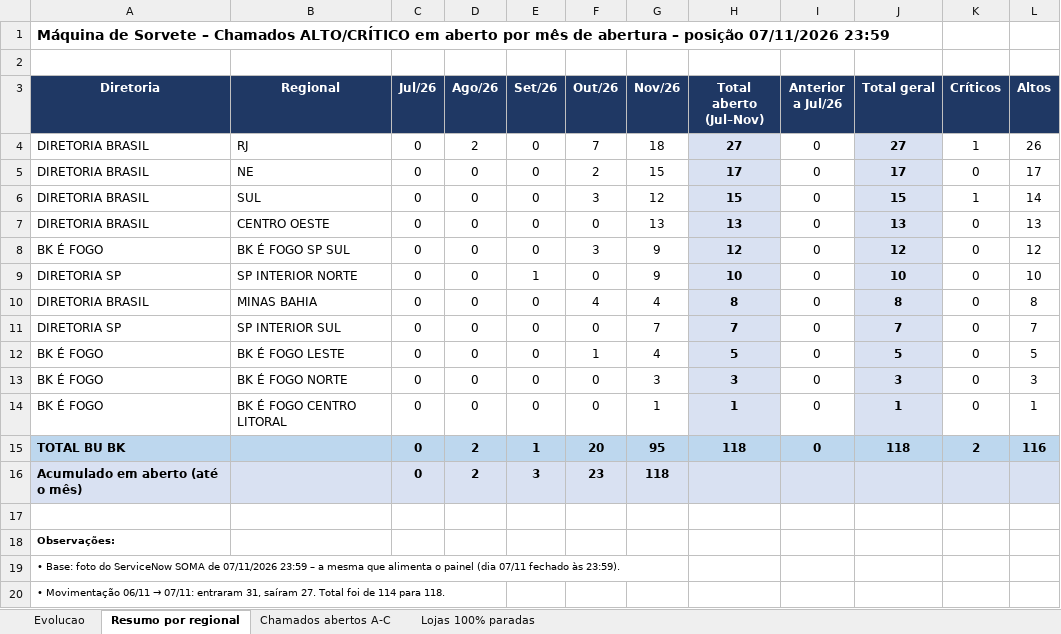
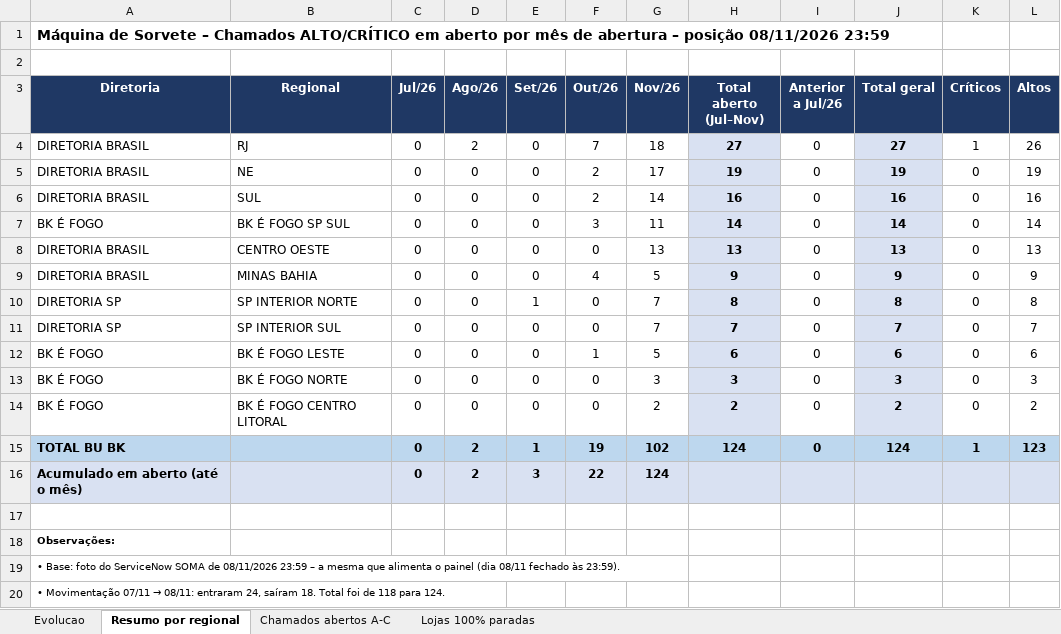
Before and after one commit to christianmoura1/chamados, an Excel workbook: data/relatorio_sorvete.xlsx, sheet Resumo por regional, drawn as a sheet; values as stored, in another font and other column widths than the file's, no borders; removed rows and columns are numbered as before the commit, all else as after; the diff names each change by its address in the sheet, - before the commit and + after, or states it on an @@ line.

```diff
--- a/data/relatorio_sorvete.xlsx (sheet Resumo por regional)
+++ b/data/relatorio_sorvete.xlsx (sheet Resumo por regional)
-A1 (Diretoria): …– posição 07/11/2026 23:59
+A1 (Diretoria): …– posição 08/11/2026 23:59
-G5 (Nov/26): 15
+G5 (Nov/26): 17
-H5 (Total aberto (Jul–Nov)): 17
+H5 (Total aberto (Jul–Nov)): 19
-J5 (Total geral): 17
+J5 (Total geral): 19
-L5 (Altos): 17
+L5 (Altos): 19
-F6 (Out/26): 3
+F6 (Out/26): 2
-G6 (Nov/26): 12
+G6 (Nov/26): 14
-H6 (Total aberto (Jul–Nov)): 15
+H6 (Total aberto (Jul–Nov)): 16
-J6 (Total geral): 15
+J6 (Total geral): 16
-K6 (Críticos): 1
+K6 (Críticos): 0
-L6 (Altos): 14
+L6 (Altos): 16
+row 7: BK É FOGO | BK É FOGO SP SUL | 0 | 0 | 0 | 3 | 11 | 14 | 0 | 14 | 0 | 14
-row 8: BK É FOGO | BK É FOGO SP SUL | 0 | 0 | 0 | 3 | 9 | 12 | 0 | 12 | 0 | 12
-row 9: DIRETORIA SP | SP INTERIOR NORTE | 0 | 0 | 1 | 0 | 9 | 10 | 0 | 10 | 0 | 10
-G9 (Nov/26): 4
+G9 (Nov/26): 5
-H9 (Total aberto (Jul–Nov)): 8
+H9 (Total aberto (Jul–Nov)): 9
-J9 (Total geral): 8
+J9 (Total geral): 9
-L9 (Altos): 8
+L9 (Altos): 9
+row 10: DIRETORIA SP | SP INTERIOR NORTE | 0 | 0 | 1 | 0 | 7 | 8 | 0 | 8 | 0 | 8
-G12 (Nov/26): 4
+G12 (Nov/26): 5
-H12 (Total aberto (Jul–Nov)): 5
+H12 (Total aberto (Jul–Nov)): 6
-J12 (Total geral): 5
+J12 (Total geral): 6
-L12 (Altos): 5
+L12 (Altos): 6
-G14 (Nov/26): 1
+G14 (Nov/26): 2
-H14 (Total aberto (Jul–Nov)): 1
+H14 (Total aberto (Jul–Nov)): 2
-J14 (Total geral): 1
+J14 (Total geral): 2
-L14 (Altos): 1
+L14 (Altos): 2
-F15 (Out/26): 20
+F15 (Out/26): 19
-G15 (Nov/26): 95
+G15 (Nov/26): 102
-H15 (Total aberto (Jul–Nov)): 118
+H15 (Total aberto (Jul–Nov)): 124
-J15 (Total geral): 118
+J15 (Total geral): 124
-K15 (Críticos): 2
+K15 (Críticos): 1
-L15 (Altos): 116
+L15 (Altos): 123
-F16 (Out/26): 23
+F16 (Out/26): 22
-G16 (Nov/26): 118
+G16 (Nov/26): 124
-A19 (Diretoria): …SOMA de 07/11/2026 23:59 – a mesma que alimenta o painel (dia 07/11 fechado às…
+A19 (Diretoria): …SOMA de 08/11/2026 23:59 – a mesma que alimenta o painel (dia 08/11 fechado às…
@@ A20 (Diretoria): • Movimentação 06/11 → 07/11: entraram 31, saíram 27. Total foi de 114 para 118. → • Movimentação 07/11 → 08/11: entraram 24, saíram 18. Total foi de 118 para 124. @@
```
Also changed, not shown: sheet Chamados abertos A-C, sheet Evolucao, sheet Lojas 100% paradas, formulas that keep their value, 1 other file.
